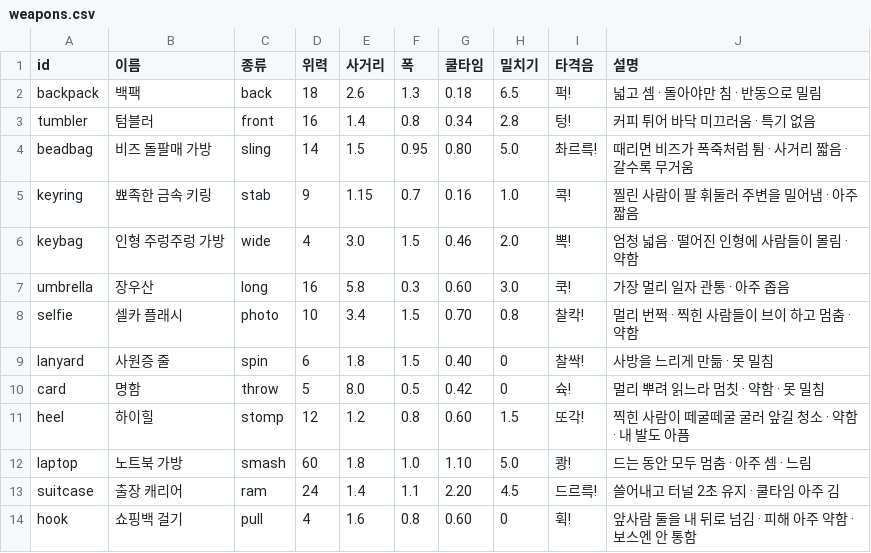
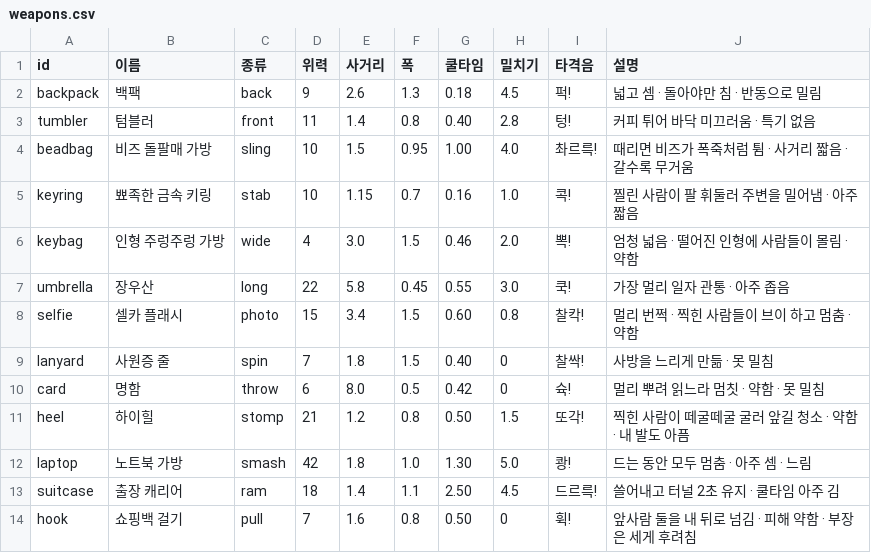
Before and after one commit to LetsBeLikeSophie/SubwayRush, a CSV file: Assets/Resources/weapons.csv, drawn as a sheet.

```diff
--- a/Assets/Resources/weapons.csv
+++ b/Assets/Resources/weapons.csv
@@ -1,14 +1,14 @@
 id,이름,종류,위력,사거리,폭,쿨타임,밀치기,타격음,설명
-backpack,백팩,back,18,2.6,1.3,0.18,6.5,퍽!,넓고 셈 · 돌아야만 침 · 반동으로 밀림
-tumbler,텀블러,front,16,1.4,0.8,0.34,2.8,텅!,커피 튀어 바닥 미끄러움 · 특기 없음
-beadbag,비즈 돌팔매 가방,sling,14,1.5,0.95,0.80,5.0,촤르륵!,때리면 비즈가 폭죽처럼 튐 · 사거리 짧음 · 갈수록 무거움
-keyring,뾰족한 금속 키링,stab,9,1.15,0.7,0.16,1.0,콕!,찔린 사람이 팔 휘둘러 주변을 밀어냄 · 아주 짧음
+backpack,백팩,back,9,2.6,1.3,0.18,4.5,퍽!,넓고 셈 · 돌아야만 침 · 반동으로 밀림
+tumbler,텀블러,front,11,1.4,0.8,0.40,2.8,텅!,커피 튀어 바닥 미끄러움 · 특기 없음
+beadbag,비즈 돌팔매 가방,sling,10,1.5,0.95,1.00,4.0,촤르륵!,때리면 비즈가 폭죽처럼 튐 · 사거리 짧음 · 갈수록 무거움
+keyring,뾰족한 금속 키링,stab,10,1.15,0.7,0.16,1.0,콕!,찔린 사람이 팔 휘둘러 주변을 밀어냄 · 아주 짧음
 keybag,인형 주렁주렁 가방,wide,4,3.0,1.5,0.46,2.0,뽁!,엄청 넓음 · 떨어진 인형에 사람들이 몰림 · 약함
-umbrella,장우산,long,16,5.8,0.3,0.60,3.0,쿡!,가장 멀리 일자 관통 · 아주 좁음
-selfie,셀카 플래시,photo,10,3.4,1.5,0.70,0.8,찰칵!,멀리 번쩍 · 찍힌 사람들이 브이 하고 멈춤 · 약함
-lanyard,사원증 줄,spin,6,1.8,1.5,0.40,0,찰싹!,사방을 느리게 만듦 · 못 밀침
-card,명함,throw,5,8.0,0.5,0.42,0,슉!,멀리 뿌려 읽느라 멈칫 · 약함 · 못 밀침
-heel,하이힐,stomp,12,1.2,0.8,0.60,1.5,또각!,찍힌 사람이 떼굴떼굴 굴러 앞길 청소 · 약함 · 내 발도 아픔
-laptop,노트북 가방,smash,60,1.8,1.0,1.10,5.0,쾅!,드는 동안 모두 멈춤 · 아주 셈 · 느림
-suitcase,출장 캐리어,ram,24,1.4,1.1,2.20,4.5,드르륵!,쓸어내고 터널 2초 유지 · 쿨타임 아주 김
-hook,쇼핑백 걸기,pull,4,1.6,0.8,0.60,0,휙!,앞사람 둘을 내 뒤로 넘김 · 피해 아주 약함 · 보스엔 안 통함
+umbrella,장우산,long,22,5.8,0.45,0.55,3.0,쿡!,가장 멀리 일자 관통 · 아주 좁음
+selfie,셀카 플래시,photo,15,3.4,1.5,0.60,0.8,찰칵!,멀리 번쩍 · 찍힌 사람들이 브이 하고 멈춤 · 약함
+lanyard,사원증 줄,spin,7,1.8,1.5,0.40,0,찰싹!,사방을 느리게 만듦 · 못 밀침
+card,명함,throw,6,8.0,0.5,0.42,0,슉!,멀리 뿌려 읽느라 멈칫 · 약함 · 못 밀침
+heel,하이힐,stomp,21,1.2,0.8,0.50,1.5,또각!,찍힌 사람이 떼굴떼굴 굴러 앞길 청소 · 약함 · 내 발도 아픔
+laptop,노트북 가방,smash,42,1.8,1.0,1.30,5.0,쾅!,드는 동안 모두 멈춤 · 아주 셈 · 느림
+suitcase,출장 캐리어,ram,18,1.4,1.1,2.50,4.5,드르륵!,쓸어내고 터널 2초 유지 · 쿨타임 아주 김
+hook,쇼핑백 걸기,pull,7,1.6,0.8,0.50,0,휙!,앞사람 둘을 내 뒤로 넘김 · 피해 약함 · 부장은 세게 후려침
```
Also changed, not shown: 12 other files.
